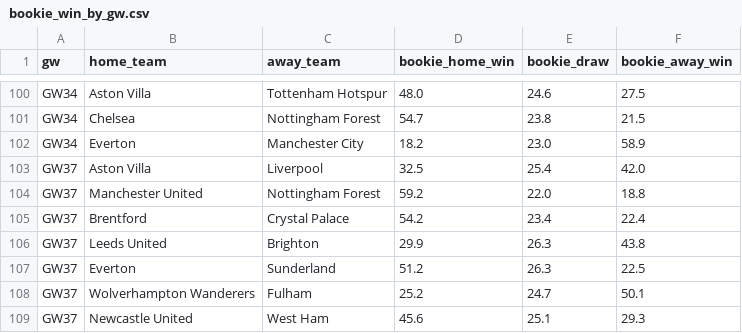
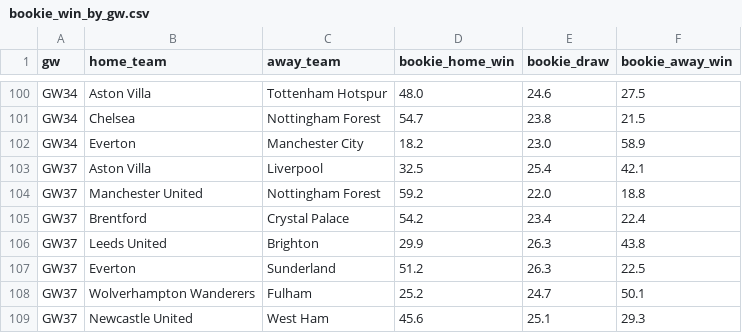
Before and after one commit to jackmaher08/FiveStat, a CSV file: data/tables/bookie_win_by_gw.csv, drawn as a sheet; only a part is shown, gaps mark what is left out.

```diff
--- a/data/tables/bookie_win_by_gw.csv
+++ b/data/tables/bookie_win_by_gw.csv
@@ -102,3 +102,3 @@ GW34,Chelsea,Nottingham Forest,54.7,23.8,21.5
 GW34,Everton,Manchester City,18.2,23.0,58.9
-GW37,Aston Villa,Liverpool,32.5,25.4,42.0
+GW37,Aston Villa,Liverpool,32.5,25.4,42.1
 GW37,Manchester United,Nottingham Forest,59.2,22.0,18.8
```
Also changed, not shown: data/tables/fpl_player_data.csv, data/tables/simulated_league_positions.csv, 7 other files.
